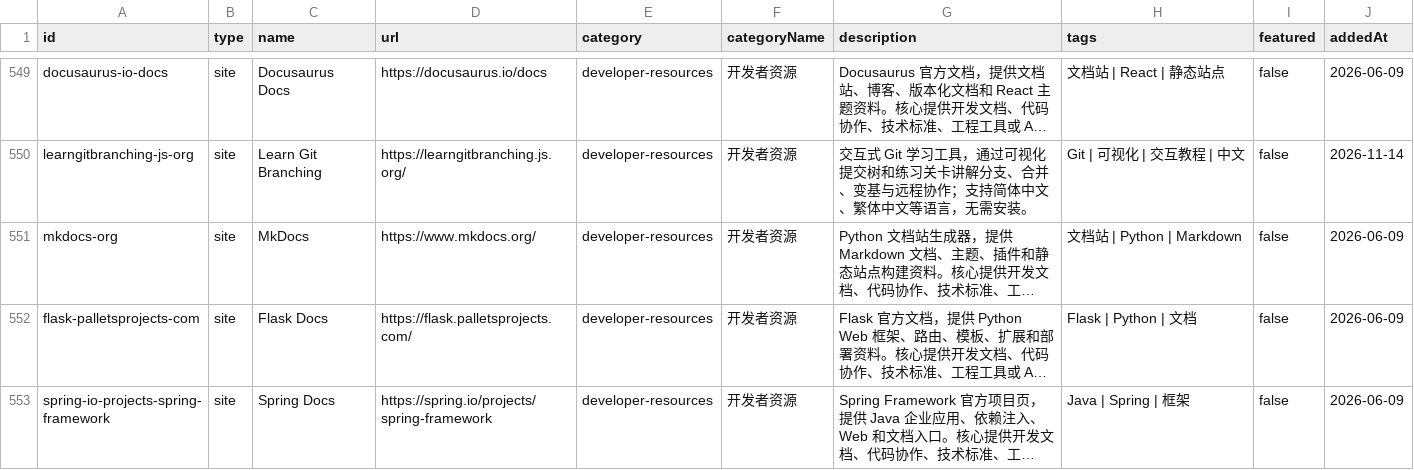
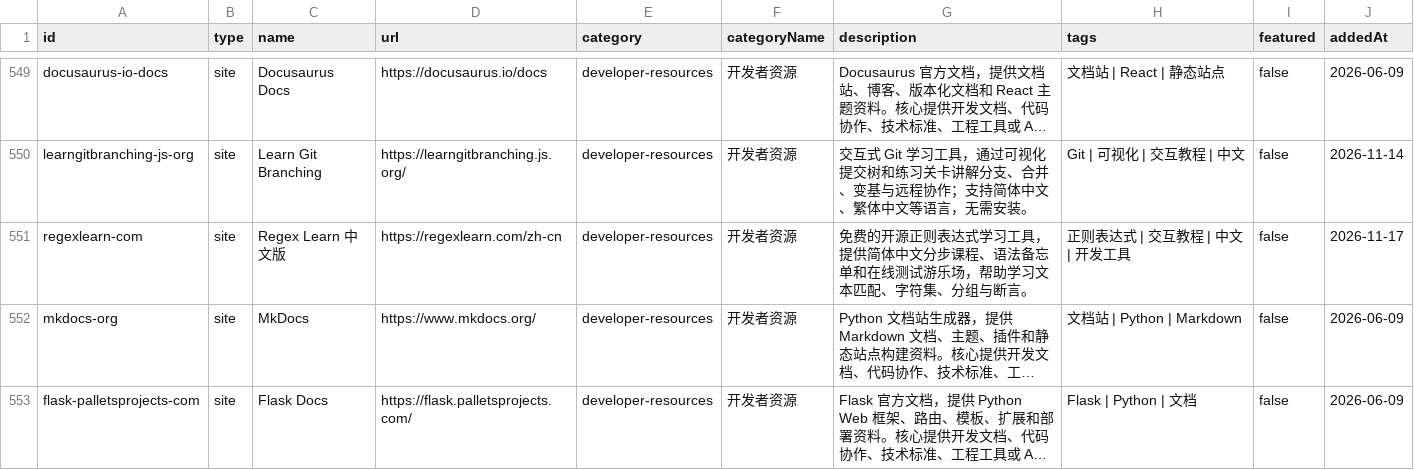
Before and after one commit to ifanqiang-com/chinese-open-web-directory, a CSV file: data/all-links.csv, drawn as a sheet; only a part is shown, gaps mark what is left out; the shorter side is filled out with more unchanged rows; long unchanged cells end in …; the diff names each change by its address in the sheet, - before the commit and + after, or states it on an @@ line.

```diff
--- a/data/all-links.csv
+++ b/data/all-links.csv
+row 551: regexlearn-com | site | Regex Learn 中文版 | https://regexlearn.com/zh-cn | developer-resources | 开发者资源 | 免费的开源正则表达式学习工具，提供简体中文分步课程、语法备忘单和在线测试游乐场，帮助学习文本匹配、字符集、分组与断言。 | 正则表达式 | 交互教程 | 中文 | 开发工具 | false | 2026-11-17
```
Also changed, not shown: data/sites.csv, 20 other files.
